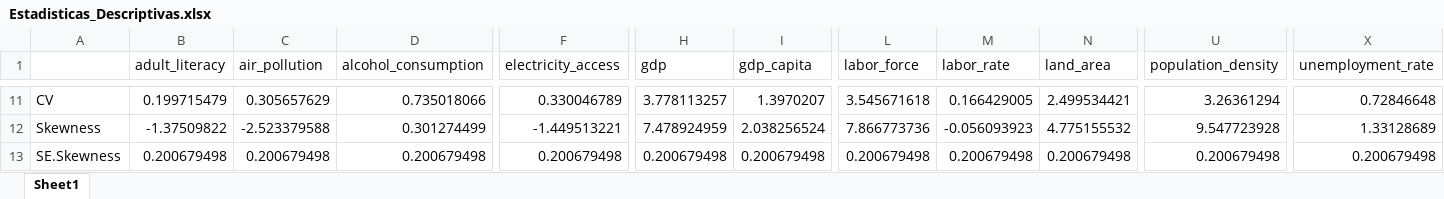
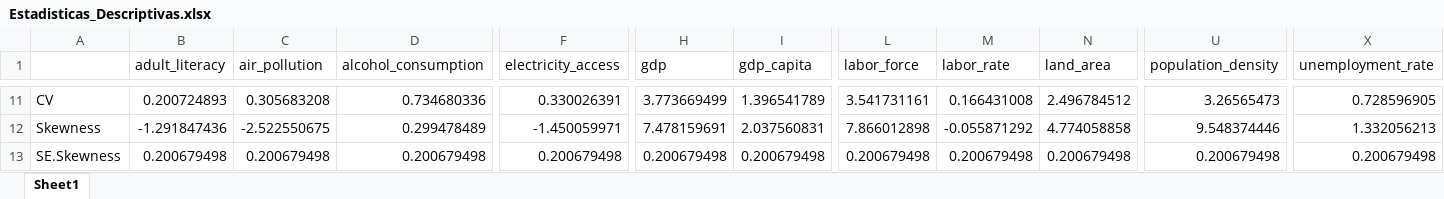
Before and after one commit to bluke7ide/Proyecto_Estadistica, an Excel workbook: docs/Estadisticas_Descriptivas.xlsx, sheet Sheet1, drawn as a sheet; only a part is shown, gaps mark what is left out; values as stored, in another font and other column widths than the file's, no borders; the diff covers the shown part only; the diff names each change by its address in the sheet, - before the commit and + after, or states it on an @@ line.

```diff
--- a/docs/Estadisticas_Descriptivas.xlsx (sheet Sheet1)
+++ b/docs/Estadisticas_Descriptivas.xlsx (sheet Sheet1)
-B11 (adult_literacy): 0.199715479
+B11 (adult_literacy): 0.200724893
-C11 (air_pollution): 0.305657629
+C11 (air_pollution): 0.305683208
-D11 (alcohol_consumption): 0.735018066
+D11 (alcohol_consumption): 0.734680336
-F11 (electricity_access): 0.330046789
+F11 (electricity_access): 0.330026391
-H11 (gdp): 3.778113257
+H11 (gdp): 3.773669499
-I11 (gdp_capita): 1.3970207
+I11 (gdp_capita): 1.396541789
-L11 (labor_force): 3.545671618
+L11 (labor_force): 3.541731161
-M11 (labor_rate): 0.166429005
+M11 (labor_rate): 0.166431008
-N11 (land_area): 2.499534421
+N11 (land_area): 2.496784512
-U11 (population_density): 3.26361294
+U11 (population_density): 3.26565473
-X11 (unemployment_rate): 0.72846648
+X11 (unemployment_rate): 0.728596905
-B12 (adult_literacy): -1.37509822
+B12 (adult_literacy): -1.291847436
-C12 (air_pollution): -2.523379588
+C12 (air_pollution): -2.522550675
-D12 (alcohol_consumption): 0.301274499
+D12 (alcohol_consumption): 0.299478489
-F12 (electricity_access): -1.449513221
+F12 (electricity_access): -1.450059971
-H12 (gdp): 7.478924959
+H12 (gdp): 7.478159691
-I12 (gdp_capita): 2.038256524
+I12 (gdp_capita): 2.037560831
-L12 (labor_force): 7.866773736
+L12 (labor_force): 7.866012898
-M12 (labor_rate): -0.056093923
+M12 (labor_rate): -0.055871292
-N12 (land_area): 4.775155532
+N12 (land_area): 4.774058858
-U12 (population_density): 9.547723928
+U12 (population_density): 9.548374446
-X12 (unemployment_rate): 1.33128689
+X12 (unemployment_rate): 1.332056213
```
Also changed, not shown: 44 edited cells elsewhere in this sheet, docs/Correlacion.xlsx, docs/Covarianza.xlsx, 12 other files.
